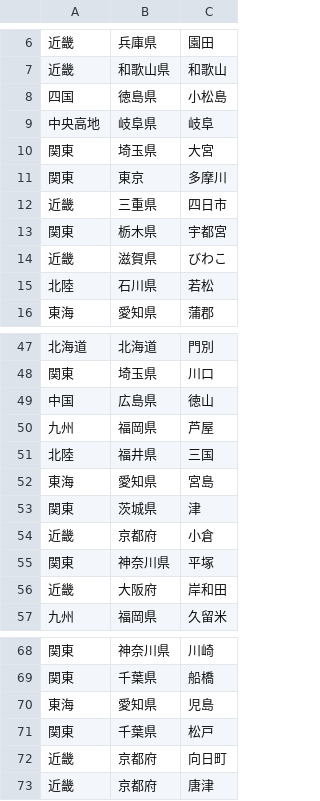
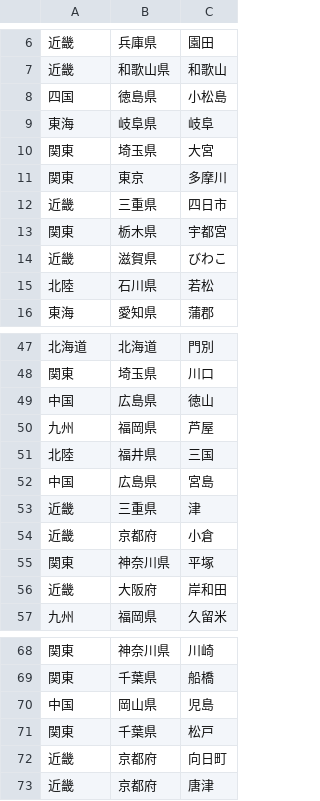
Before and after one commit to dialoguedaisuki/gambleCalendar, a CSV file: tikikubun.csv, drawn as a sheet; only a part is shown, gaps mark what is left out.

```diff
--- a/tikikubun.csv
+++ b/tikikubun.csv
@@ -8,3 +8,3 @@
 四国,徳島県,小松島
-中央高地,岐阜県,岐阜
+東海,岐阜県,岐阜
 関東,埼玉県,大宮
@@ -51,4 +51,4 @@
 北陸,福井県,三国
-東海,愛知県,宮島
-関東,茨城県,津
+中国,広島県,宮島
+近畿,三重県,津
 近畿,京都府,小倉
@@ -69,3 +69,3 @@
 関東,千葉県,船橋
-東海,愛知県,児島
+中国,岡山県,児島
 関東,千葉県,松戸
```
Also changed, not shown: 3 other files.
